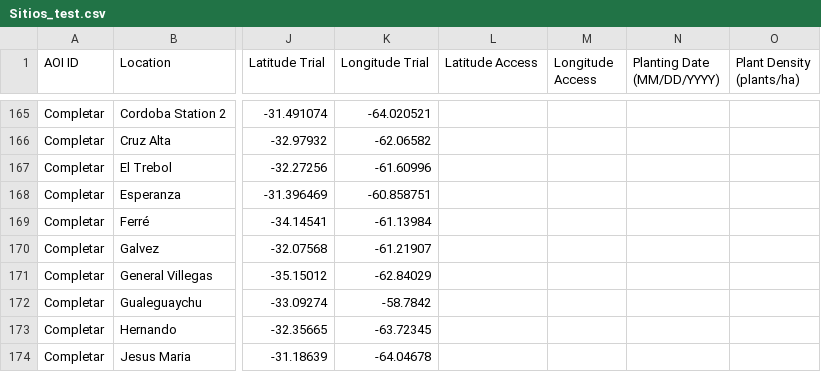
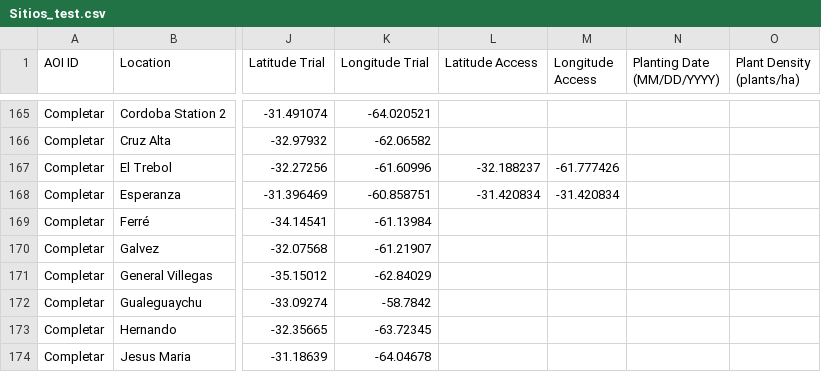
Before and after one commit to LAAR-TESTING-AR/field-trial-platform, a CSV file: Sitios_test.csv, drawn as a sheet; only a part is shown, gaps mark what is left out; the diff names each change by its address in the sheet, - before the commit and + after, or states it on an @@ line.

Commit message:
Actualizacion automatica de Sitios.csv desde SharePoint

```diff
--- a/Sitios_test.csv
+++ b/Sitios_test.csv
-L167 (Latitude Access): (empty)
+L167 (Latitude Access): -32.188237
-M167 (Longitude Access): (empty)
+M167 (Longitude Access): -61.777426
-L168 (Latitude Access): (empty)
+L168 (Latitude Access): -31.420834
-M168 (Longitude Access): (empty)
+M168 (Longitude Access): -31.420834
```
